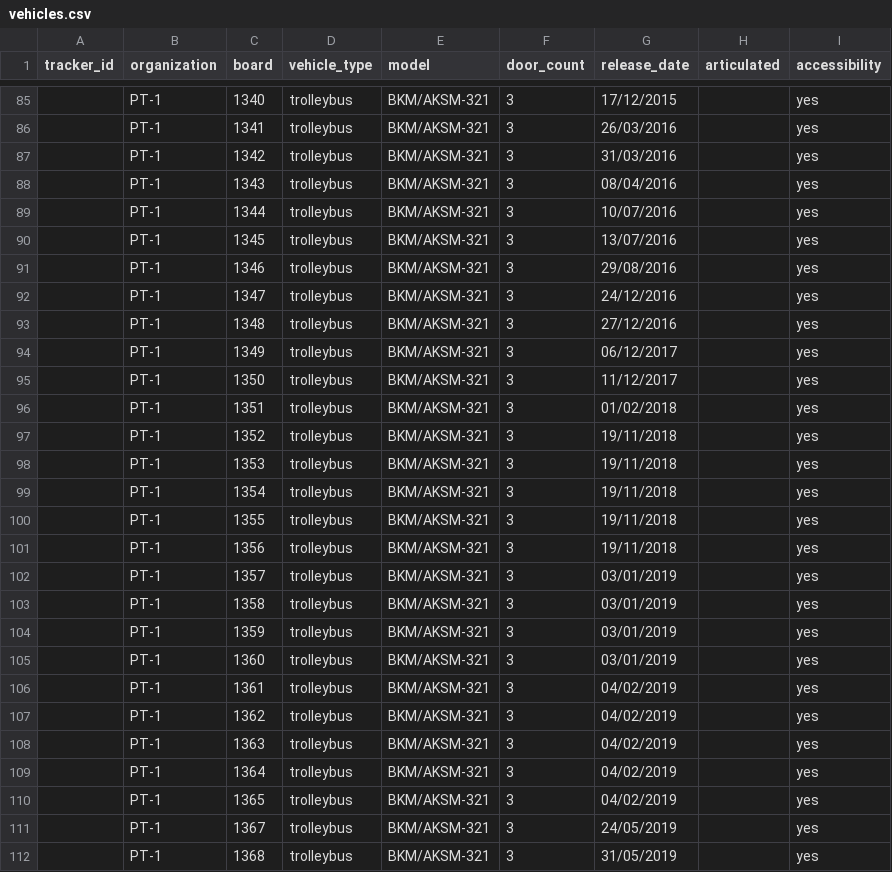
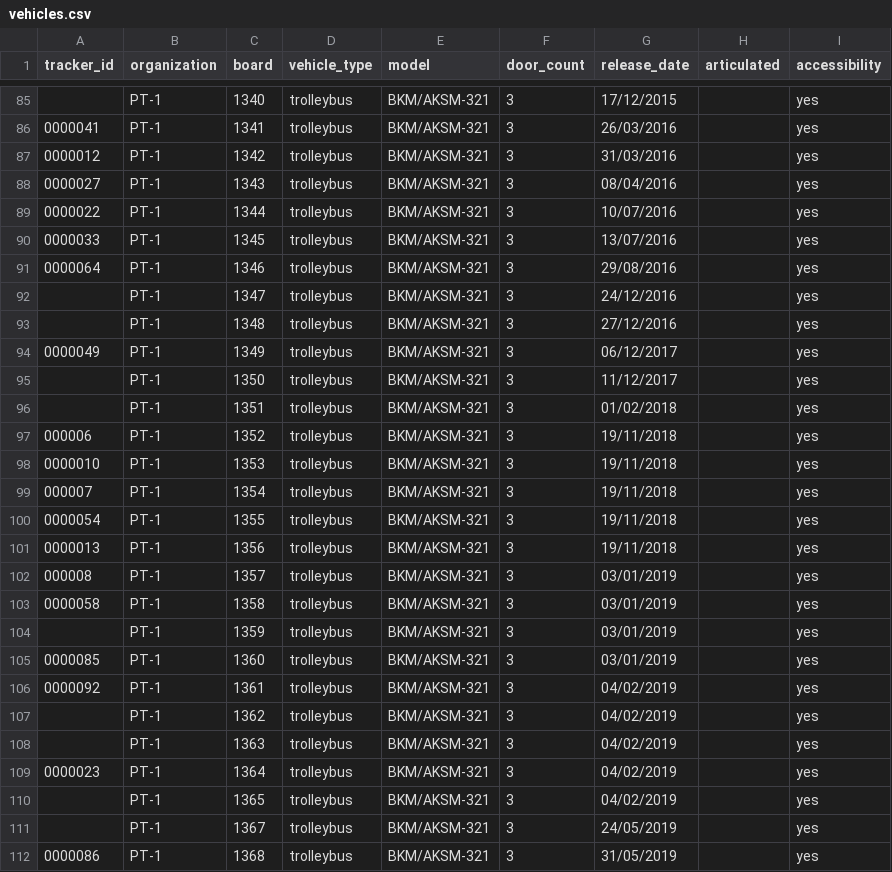
Before and after one commit to roataway/infrastructure-data, a CSV file: vehicles.csv, drawn as a sheet; only a part is shown, gaps mark what is left out; the diff covers the shown part only.

Commit message:
Add new tracker metadata as of Oct 22 2019

```diff
--- a/vehicles.csv
+++ b/vehicles.csv
@@ -85,28 +85,28 @@ tracker_id,organization,board,vehicle_type,model,door_count,release_date,articul
 ,PT-1,1340,trolleybus,BKM/AKSM-321,3,17/12/2015,,yes
-,PT-1,1341,trolleybus,BKM/AKSM-321,3,26/03/2016,,yes
-,PT-1,1342,trolleybus,BKM/AKSM-321,3,31/03/2016,,yes
-,PT-1,1343,trolleybus,BKM/AKSM-321,3,08/04/2016,,yes
-,PT-1,1344,trolleybus,BKM/AKSM-321,3,10/07/2016,,yes
-,PT-1,1345,trolleybus,BKM/AKSM-321,3,13/07/2016,,yes
-,PT-1,1346,trolleybus,BKM/AKSM-321,3,29/08/2016,,yes
+0000041,PT-1,1341,trolleybus,BKM/AKSM-321,3,26/03/2016,,yes
+0000012,PT-1,1342,trolleybus,BKM/AKSM-321,3,31/03/2016,,yes
+0000027,PT-1,1343,trolleybus,BKM/AKSM-321,3,08/04/2016,,yes
+0000022,PT-1,1344,trolleybus,BKM/AKSM-321,3,10/07/2016,,yes
+0000033,PT-1,1345,trolleybus,BKM/AKSM-321,3,13/07/2016,,yes
+0000064,PT-1,1346,trolleybus,BKM/AKSM-321,3,29/08/2016,,yes
 ,PT-1,1347,trolleybus,BKM/AKSM-321,3,24/12/2016,,yes
 ,PT-1,1348,trolleybus,BKM/AKSM-321,3,27/12/2016,,yes
-,PT-1,1349,trolleybus,BKM/AKSM-321,3,06/12/2017,,yes
+0000049,PT-1,1349,trolleybus,BKM/AKSM-321,3,06/12/2017,,yes
 ,PT-1,1350,trolleybus,BKM/AKSM-321,3,11/12/2017,,yes
 ,PT-1,1351,trolleybus,BKM/AKSM-321,3,01/02/2018,,yes
-,PT-1,1352,trolleybus,BKM/AKSM-321,3,19/11/2018,,yes
-,PT-1,1353,trolleybus,BKM/AKSM-321,3,19/11/2018,,yes
-,PT-1,1354,trolleybus,BKM/AKSM-321,3,19/11/2018,,yes
-,PT-1,1355,trolleybus,BKM/AKSM-321,3,19/11/2018,,yes
-,PT-1,1356,trolleybus,BKM/AKSM-321,3,19/11/2018,,yes
-,PT-1,1357,trolleybus,BKM/AKSM-321,3,03/01/2019,,yes
-,PT-1,1358,trolleybus,BKM/AKSM-321,3,03/01/2019,,yes
+000006,PT-1,1352,trolleybus,BKM/AKSM-321,3,19/11/2018,,yes
+0000010,PT-1,1353,trolleybus,BKM/AKSM-321,3,19/11/2018,,yes
+000007,PT-1,1354,trolleybus,BKM/AKSM-321,3,19/11/2018,,yes
+0000054,PT-1,1355,trolleybus,BKM/AKSM-321,3,19/11/2018,,yes
+0000013,PT-1,1356,trolleybus,BKM/AKSM-321,3,19/11/2018,,yes
+000008,PT-1,1357,trolleybus,BKM/AKSM-321,3,03/01/2019,,yes
+0000058,PT-1,1358,trolleybus,BKM/AKSM-321,3,03/01/2019,,yes
 ,PT-1,1359,trolleybus,BKM/AKSM-321,3,03/01/2019,,yes
-,PT-1,1360,trolleybus,BKM/AKSM-321,3,03/01/2019,,yes
-,PT-1,1361,trolleybus,BKM/AKSM-321,3,04/02/2019,,yes
+0000085,PT-1,1360,trolleybus,BKM/AKSM-321,3,03/01/2019,,yes
+0000092,PT-1,1361,trolleybus,BKM/AKSM-321,3,04/02/2019,,yes
 ,PT-1,1362,trolleybus,BKM/AKSM-321,3,04/02/2019,,yes
 ,PT-1,1363,trolleybus,BKM/AKSM-321,3,04/02/2019,,yes
-,PT-1,1364,trolleybus,BKM/AKSM-321,3,04/02/2019,,yes
+0000023,PT-1,1364,trolleybus,BKM/AKSM-321,3,04/02/2019,,yes
 ,PT-1,1365,trolleybus,BKM/AKSM-321,3,04/02/2019,,yes
 ,PT-1,1367,trolleybus,BKM/AKSM-321,3,24/05/2019,,yes
-,PT-1,1368,trolleybus,BKM/AKSM-321,3,31/05/2019,,yes
+0000086,PT-1,1368,trolleybus,BKM/AKSM-321,3,31/05/2019,,yes
```
Also changed, not shown: 40 edited cells elsewhere in this file.
